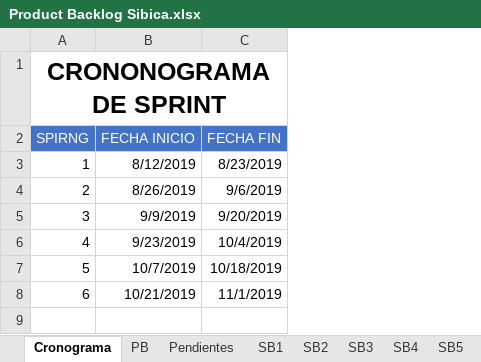
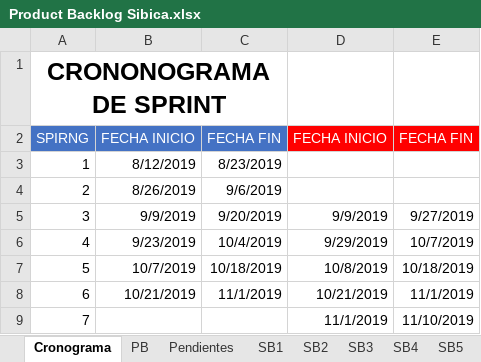
Before and after one commit to effectivesoftware1/sibica, an Excel workbook: documentacion/desarrollo/cronograma/Product Backlog Sibica.xlsx, sheet Cronograma, drawn as a sheet; values as stored, in another font and other column widths than the file's, no borders; the diff names each change by its address in the sheet, - before the commit and + after, or states it on an @@ line.

Commit message:
modificacion de cronograma en el product backlog

```diff
--- a/documentacion/desarrollo/cronograma/Product Backlog Sibica.xlsx (sheet Cronograma)
+++ b/documentacion/desarrollo/cronograma/Product Backlog Sibica.xlsx (sheet Cronograma)
+column D, rows 2-8: FECHA INICIO |  |  | 9/9/2019 | 9/29/2019 | 10/8/2019 | 10/21/2019
+column E, rows 2-8: FECHA FIN |  |  | 9/27/2019 | 10/7/2019 | 10/18/2019 | 11/1/2019
+row 9: 7 |  |  | 11/1/2019 | 11/10/2019
```
Also changed, not shown: sheet Pendientes.
